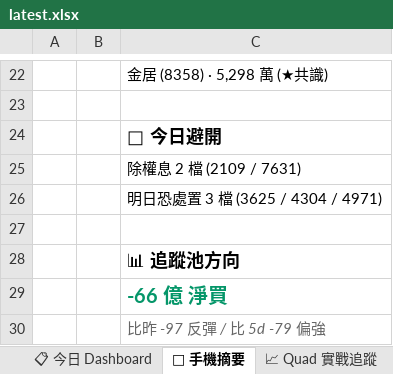
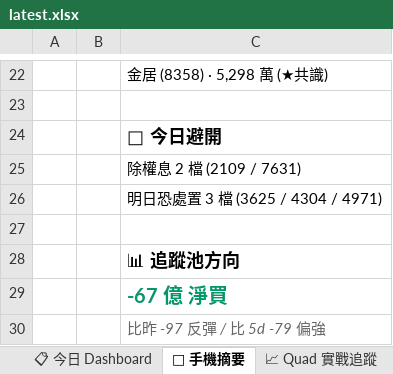
Before and after one commit to EdwardYY1224/CHIP_RADAR_TW, an Excel workbook: data/reports/latest.xlsx, sheet 📱 手機摘要, drawn as a sheet; only a part is shown, gaps mark what is left out; values as stored, in another font and other column widths than the file's, no borders; the diff names each change by its address in the sheet, - before the commit and + after, or states it on an @@ line.

```diff
--- a/data/reports/latest.xlsx (sheet 📱 手機摘要)
+++ b/data/reports/latest.xlsx (sheet 📱 手機摘要)
-C29: -66 億 淨買
+C29: -67 億 淨買
```
Also changed, not shown: sheet 20260929, sheet 📋 今日 Dashboard, data/reports/chip_radar_2026-09.xlsx, 19 other files.
